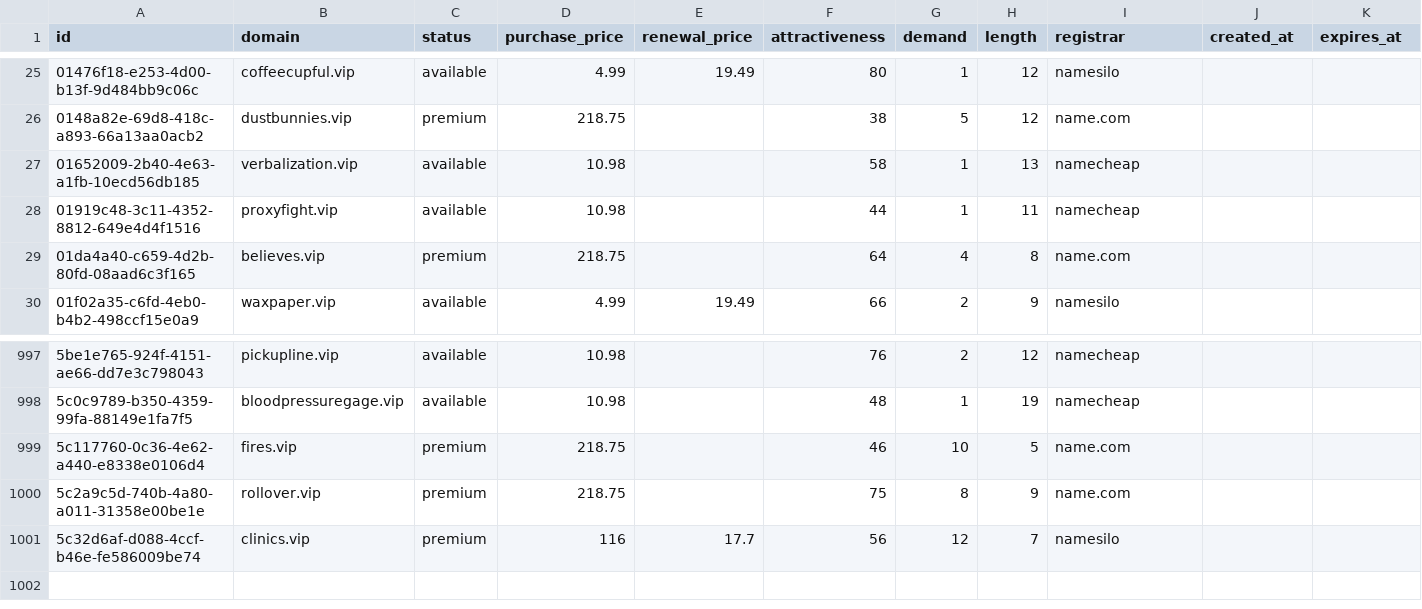
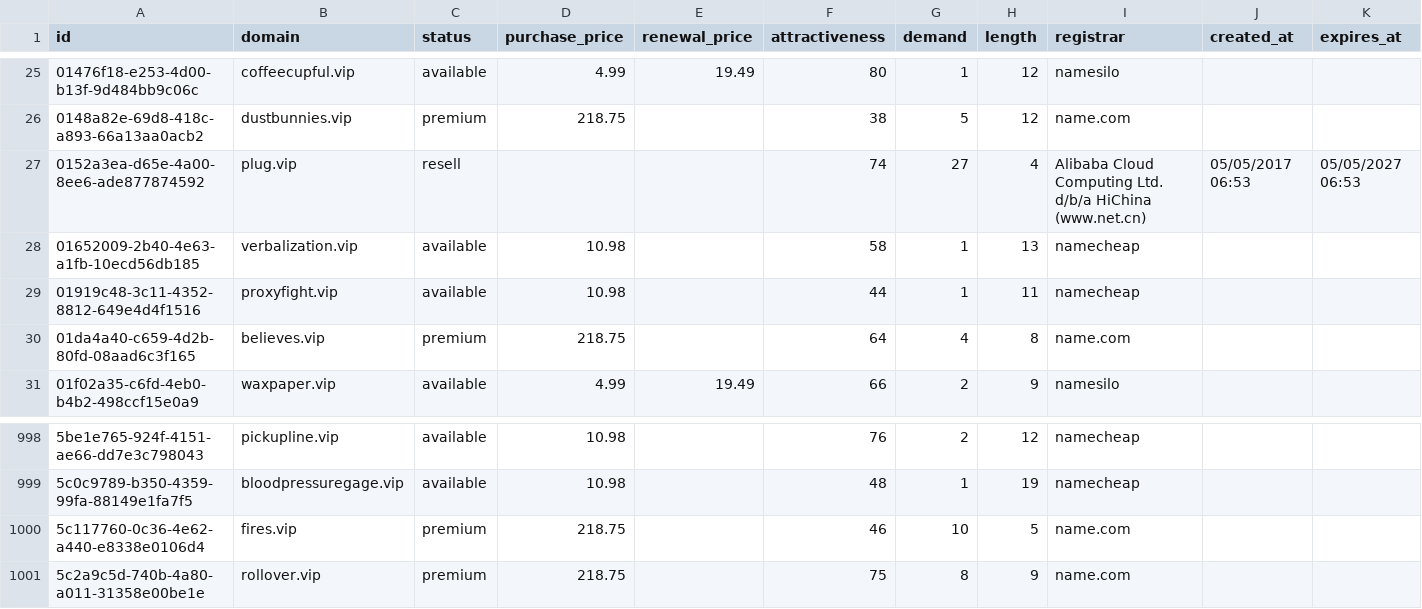
Before and after one commit to UniqueDomains/vip-oneword-domains, a CSV file: vip.csv, drawn as a sheet; only a part is shown, gaps mark what is left out; removed rows and columns are numbered as before the commit, all else as after; the diff names each change by its address in the sheet, - before the commit and + after, or states it on an @@ line.

Commit message:
Domains update

```diff
--- a/vip.csv
+++ b/vip.csv
+row 27: 0152a3ea-d65e-4a00-8ee6-ade877874592 | plug.vip | resell |  |  | 74 | 27 | 4 | Alibaba Cloud Computing Ltd. d/b/a HiChina (www.net.cn) | 05/05/2017 06:53 | 05/05/2027 06:53
-row 1001: 5c32d6af-d088-4ccf-b46e-fe586009be74 | clinics.vip | premium | 116 | 17.7 | 56 | 12 | 7 | namesilo
```
Also changed, not shown: 4 other files.
